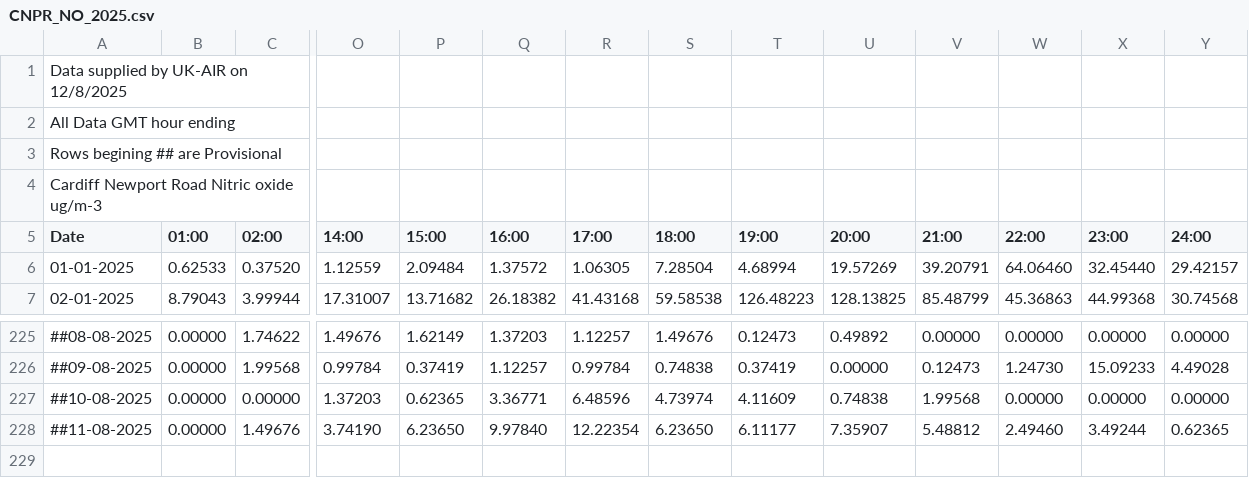
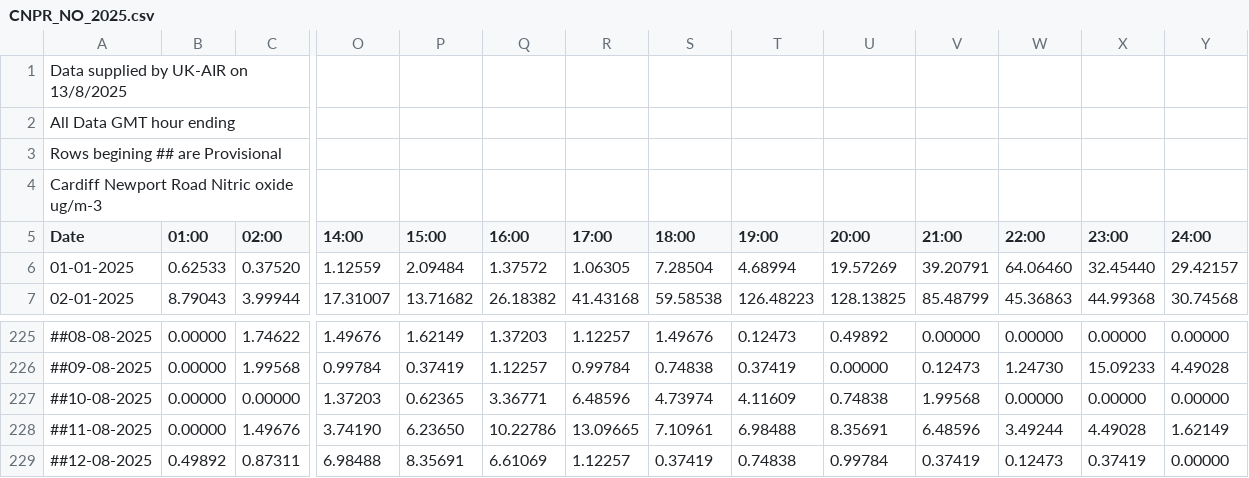
Before and after one commit to rvaughan/air-quality-data, a CSV file: cardiff_newport_road/CNPR_NO_2025.csv, drawn as a sheet; only a part is shown, gaps mark what is left out; rows hold the shown columns only; the diff names each change by its address in the sheet, - before the commit and + after, or states it on an @@ line.

```diff
--- a/cardiff_newport_road/CNPR_NO_2025.csv
+++ b/cardiff_newport_road/CNPR_NO_2025.csv
-A1 (Date): Data supplied by UK-AIR on 12/8/2025
+A1 (Date): Data supplied by UK-AIR on 13/8/2025
-Q228 (16:00): 9.97840
+Q228 (16:00): 10.22786
-R228 (17:00): 12.22354
+R228 (17:00): 13.09665
-S228 (18:00): 6.23650
+S228 (18:00): 7.10961
-T228 (19:00): 6.11177
+T228 (19:00): 6.98488
-U228 (20:00): 7.35907
+U228 (20:00): 8.35691
-V228 (21:00): 5.48812
+V228 (21:00): 6.48596
-W228 (22:00): 2.49460
+W228 (22:00): 3.49244
-X228 (23:00): 3.49244
+X228 (23:00): 4.49028
-Y228 (24:00): 0.62365
+Y228 (24:00): 1.62149
+row 229: ##12-08-2025 | 0.49892 | 0.87311 | 6.98488 | 8.35691 | 6.61069 | 1.12257 | 0.37419 | 0.74838 | 0.99784 | 0.37419 | 0.12473 | 0.37419 | 0.00000
```
